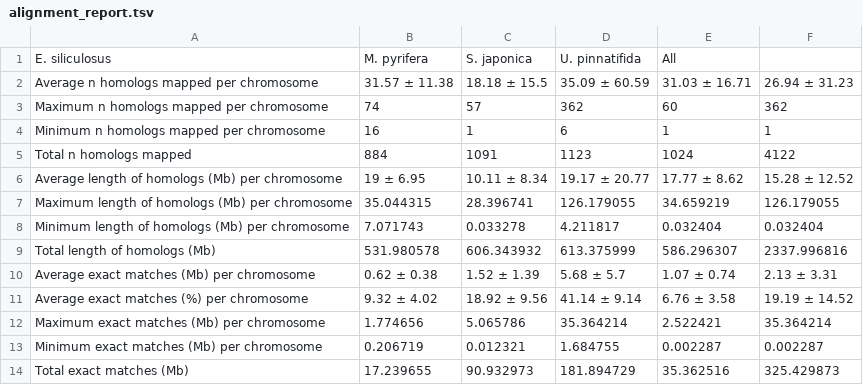
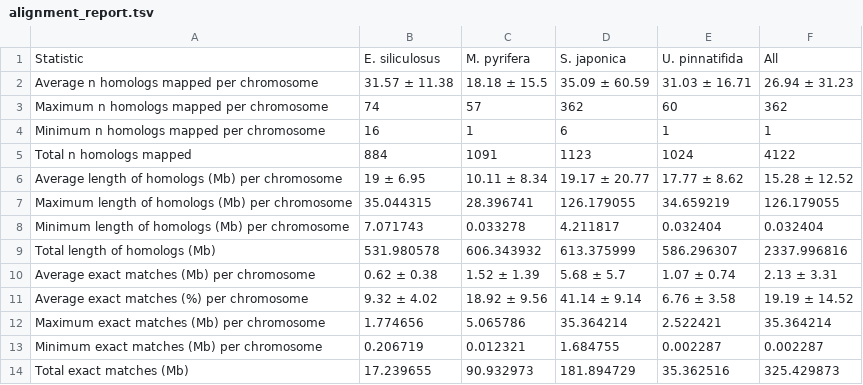
Before and after one commit to kdews/s-latissima-genome, a TSV file: alignment_report.tsv, drawn as a sheet; removed rows and columns are numbered as before the commit, all else as after; the diff names each change by its address in the sheet, - before the commit and + after, or states it on an @@ line.

Commit message:
Fixed alignment report table

```diff
--- a/alignment_report.tsv
+++ b/alignment_report.tsv
-row 1: E. siliculosus | M. pyrifera | S. japonica | U. pinnatifida | All
+row 1: Statistic | E. siliculosus | M. pyrifera | S. japonica | U. pinnatifida | All
```
Also changed, not shown: 2 other files.
